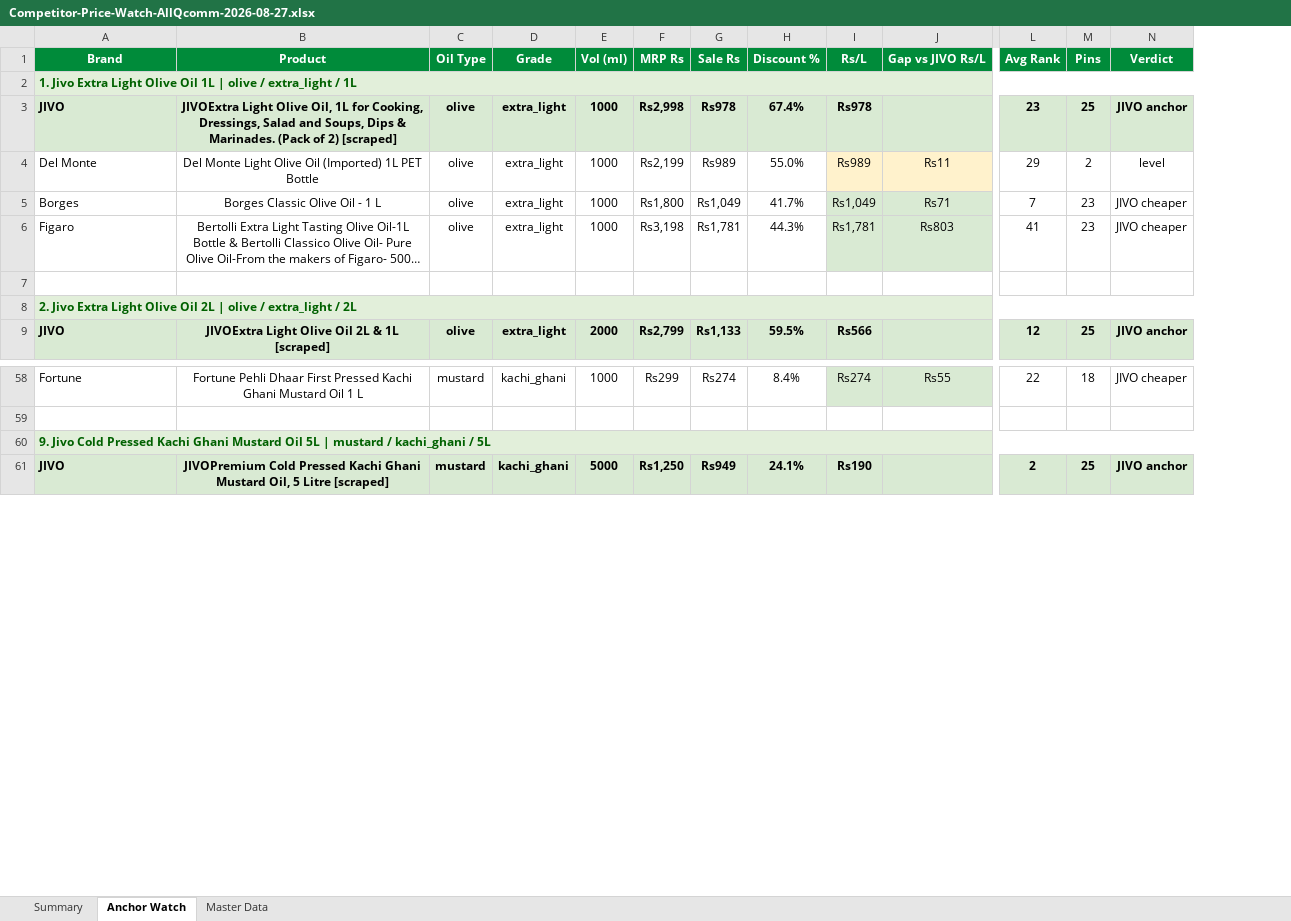
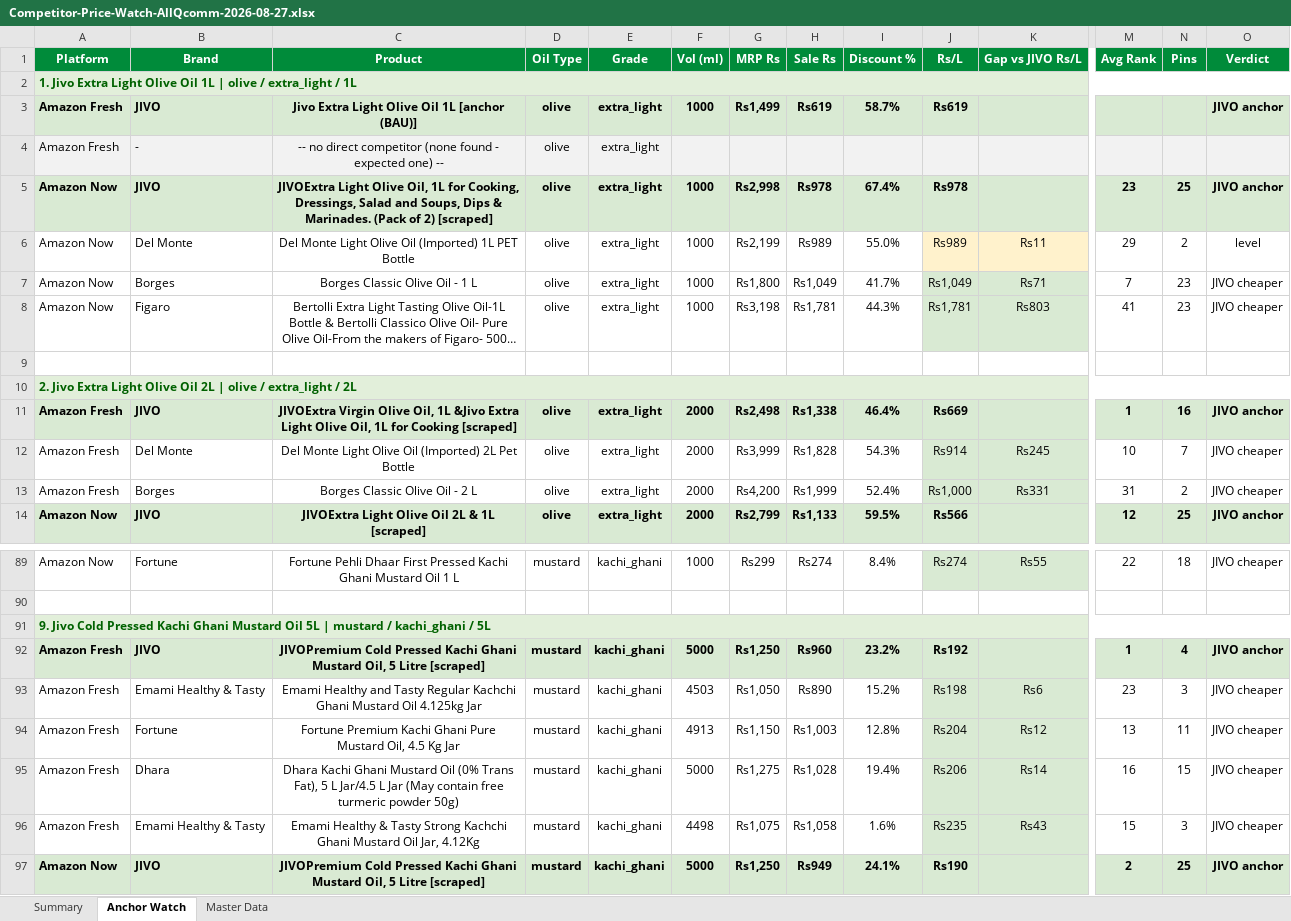
Before and after one commit to daman8271/sending-excel, an Excel workbook: Competitor-Price-Watch-AllQcomm-2026-08-27.xlsx, sheet Anchor Watch, drawn as a sheet; only a part is shown, gaps mark what is left out; long unchanged cells end in …; values as stored, in another font and other column widths than the file's, no borders; removed rows and columns are numbered as before the commit, all else as after; rows hold the shown columns only; the diff covers the shown part only; the diff names each change by its address in the sheet, - before the commit and + after, or states it on an @@ line.

Commit message:
2026-08-27 — 6 Excel report(s)
Competitor-Price-Watch-AllQcomm-2026-08-27.xlsx,Competitor-Price-Watch-Amazon-Fresh-2026-08-27.xlsx Competitor-Price-Watch-Amazon-Now-2026-08-27.xlsx,Jivo-AmazonFresh-Live-Report-2026-08-27.xlsx Jivo-AmazonNow-Live-Report-2026-08-27.xlsx,Jivo-Price-Match-2026-08-27.xlsx

```diff
--- a/Competitor-Price-Watch-AllQcomm-2026-08-27.xlsx (sheet Anchor Watch)
+++ b/Competitor-Price-Watch-AllQcomm-2026-08-27.xlsx (sheet Anchor Watch)
+column A (Platform), row 2: 1. Jivo Extra Light Olive Oil 1L | olive / extra_light / 1L; rows 5-10: Amazon Now | Amazon Now | Amazon Now | Amazon Now |  | 2. Jivo Extra Light Olive Oil 2L | olive / extra_light / 2L; row 14: Amazon Now; rows 89-91: Amazon Now |  | 9. Jivo Cold Pressed Kachi Ghani Mustard Oil 5L | mustard / kachi_ghani / 5L; row 97: Amazon Now
-B2 (Brand): 1. Jivo Extra Light Olive Oil 1L | olive / extra_light / 1L
+B2 (Brand): (empty)
-B2 fill: #E2EFDA
+B2 fill: none
-A2:N2 merged
+row 3: Amazon Fresh | JIVO | Jivo Extra Light Olive Oil 1L [anchor (BAU)] | olive | extra_light | 1000 | Rs1,499 | Rs619 | 58.7% | Rs619 |  |  |  | JIVO anchor
+row 4: Amazon Fresh | - | -- no direct competitor (none found - expected one) -- | olive | extra_light
-B10 (Brand): 2. Jivo Extra Light Olive Oil 2L | olive / extra_light / 2L
+B10 (Brand): (empty)
-B10 fill: #E2EFDA
+B10 fill: none
-A8:N8 merged
+row 11: Amazon Fresh | JIVO | JIVOExtra Virgin Olive Oil, 1L &Jivo Extra Light Olive Oil, 1L for Cooking [scraped] | olive | extra_light | 2000 | Rs2,498 | Rs1,338 | 46.4% | Rs669 |  | 1 | 16 | JIVO anchor
+row 12: Amazon Fresh | Del Monte | Del Monte Light Olive Oil (Imported) 2L Pet Bottle | olive | extra_light | 2000 | Rs3,999 | Rs1,828 | 54.3% | Rs914 | Rs245 | 10 | 7 | JIVO cheaper
+row 13: Amazon Fresh | Borges | Borges Classic Olive Oil - 2 L | olive | extra_light | 2000 | Rs4,200 | Rs1,999 | 52.4% | Rs1,000 | Rs331 | 31 | 2 | JIVO cheaper
-B91 (Brand): 9. Jivo Cold Pressed Kachi Ghani Mustard Oil 5L | mustard / kachi_ghani / 5L
+B91 (Brand): (empty)
-B91 fill: #E2EFDA
+B91 fill: none
-A60:N60 merged
+row 92: Amazon Fresh | JIVO | JIVOPremium Cold Pressed Kachi Ghani Mustard Oil, 5 Litre [scraped] | mustard | kachi_ghani | 5000 | Rs1,250 | Rs960 | 23.2% | Rs192 |  | 1 | 4 | JIVO anchor
+row 93: Amazon Fresh | Emami Healthy & Tasty | Emami Healthy and Tasty Regular Kachchi Ghani Mustard Oil 4.125kg Jar | mustard | kachi_ghani | 4503 | Rs1,050 | Rs890 | 15.2% | Rs198 | Rs6 | 23 | 3 | JIVO cheaper
+row 94: Amazon Fresh | Fortune | Fortune Premium Kachi Ghani Pure Mustard Oil, 4.5 Kg Jar | mustard | kachi_ghani | 4913 | Rs1,150 | Rs1,003 | 12.8% | Rs204 | Rs12 | 13 | 11 | JIVO cheaper
+row 95: Amazon Fresh | Dhara | Dhara Kachi Ghani Mustard Oil (0% Trans Fat), 5 L Jar/4.5 L Jar (May contain free turmeric powder 50g) | mustard | kachi_ghani | 5000 | Rs1,275 | Rs1,028 | 19.4% | Rs206 | Rs14 | 16 | 15 | JIVO cheaper
+row 96: Amazon Fresh | Emami Healthy & Tasty | Emami Healthy & Tasty Strong Kachchi Ghani Mustard Oil Jar, 4.12Kg | mustard | kachi_ghani | 4498 | Rs1,075 | Rs1,058 | 1.6% | Rs235 | Rs43 | 15 | 3 | JIVO cheaper
```
Also changed, not shown: 26 added rows, 6 edited cells, cell formats and merged cells elsewhere in this sheet, sheet Master Data, sheet Summary, 1 other file.
